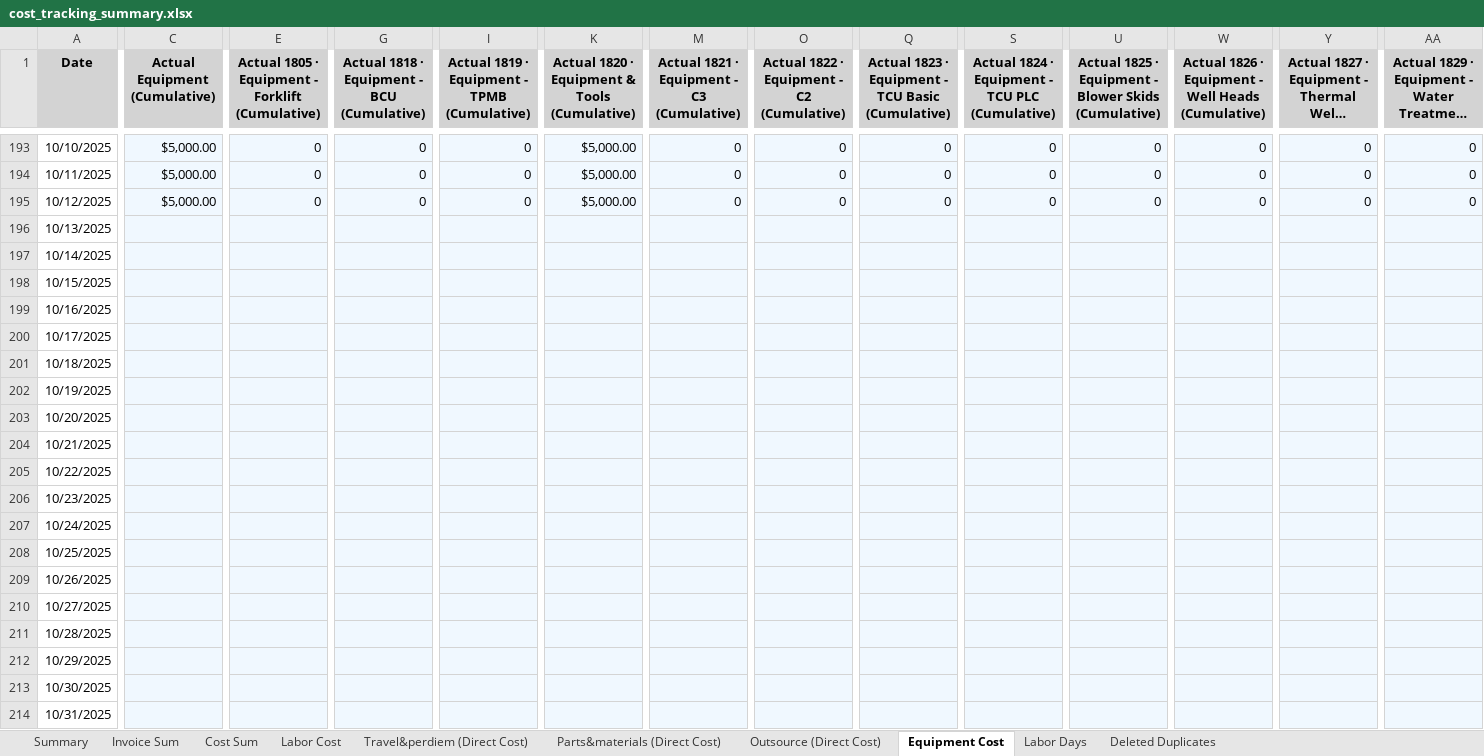
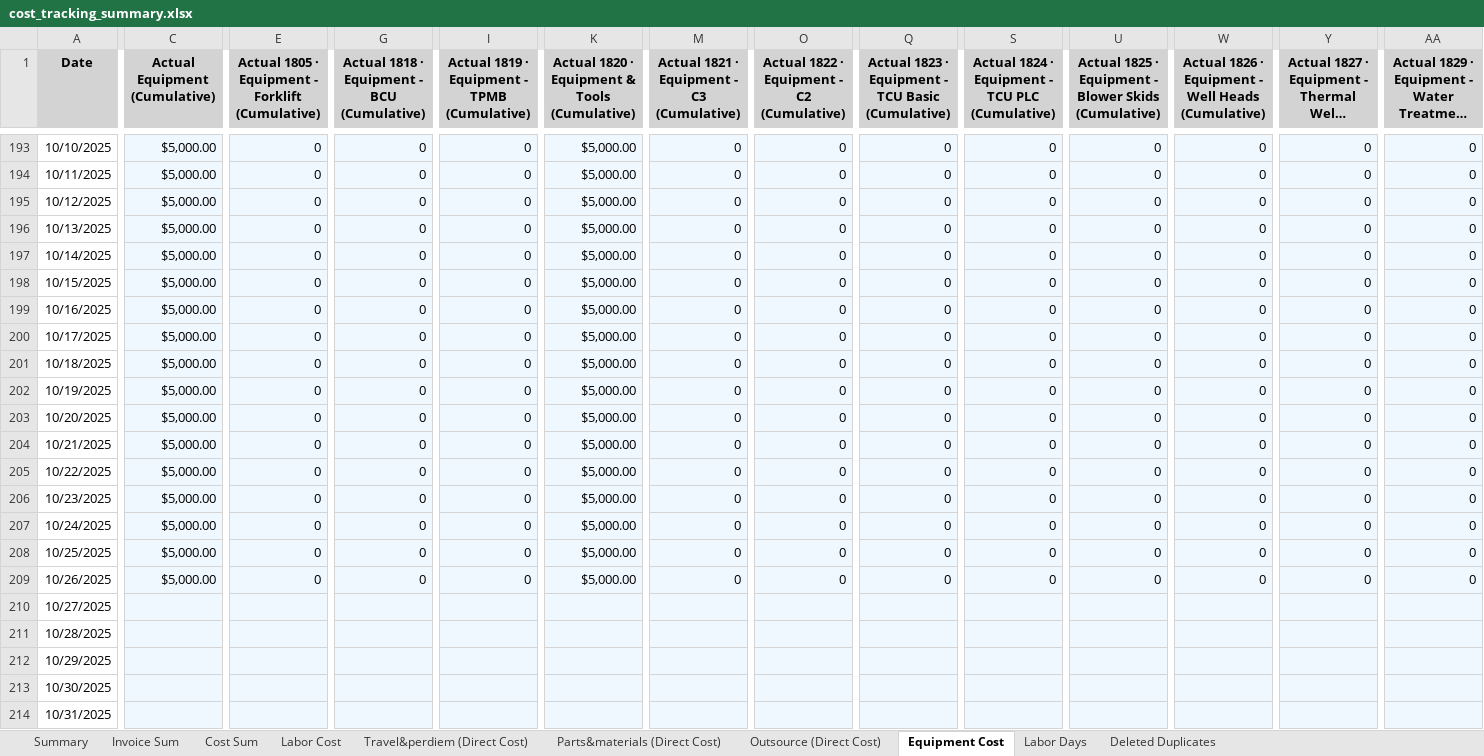
Before and after one commit to xiaosongchen1977/geo-project-tracker-sanjose2025.com, an Excel workbook: cost_tracking_summary.xlsx, sheet Equipment Cost, drawn as a sheet; only a part is shown, gaps mark what is left out; long unchanged cells end in …; values as stored, in another font and other column widths than the file's, no borders; the diff covers the shown part only; the diff names each change by its address in the sheet, - before the commit and + after, or states it on an @@ line.

```diff
--- a/cost_tracking_summary.xlsx (sheet Equipment Cost)
+++ b/cost_tracking_summary.xlsx (sheet Equipment Cost)
-C196:C209 (Actual Equipment (Cumulative)): (empty)
+C196:C209 (Actual Equipment (Cumulative)): $5,000.00
-E196:E209: (empty)
+E196:E209: 0
-G196:G209: (empty)
+G196:G209: 0
-I196:I209: (empty)
+I196:I209: 0
-K196:K209: (empty)
+K196:K209: $5,000.00
-M196:M209: (empty)
+M196:M209: 0
-O196:O209: (empty)
+O196:O209: 0
-Q196:Q209: (empty)
+Q196:Q209: 0
-S196:S209: (empty)
+S196:S209: 0
-U196:U209: (empty)
+U196:U209: 0
-W196:W209: (empty)
+W196:W209: 0
-Y196:Y209: (empty)
+Y196:Y209: 0
-AA196:AA209: (empty)
+AA196:AA209: 0
```
Also changed, not shown: 70 edited cells elsewhere in this sheet, sheet Cost Sum, sheet Outsource (Direct Cost), sheet Travel&perdiem (Direct Cost), sheet Parts&materials (Direct Cost), sheet Labor Cost, sheet Invoice Sum, 2 more sheets.
